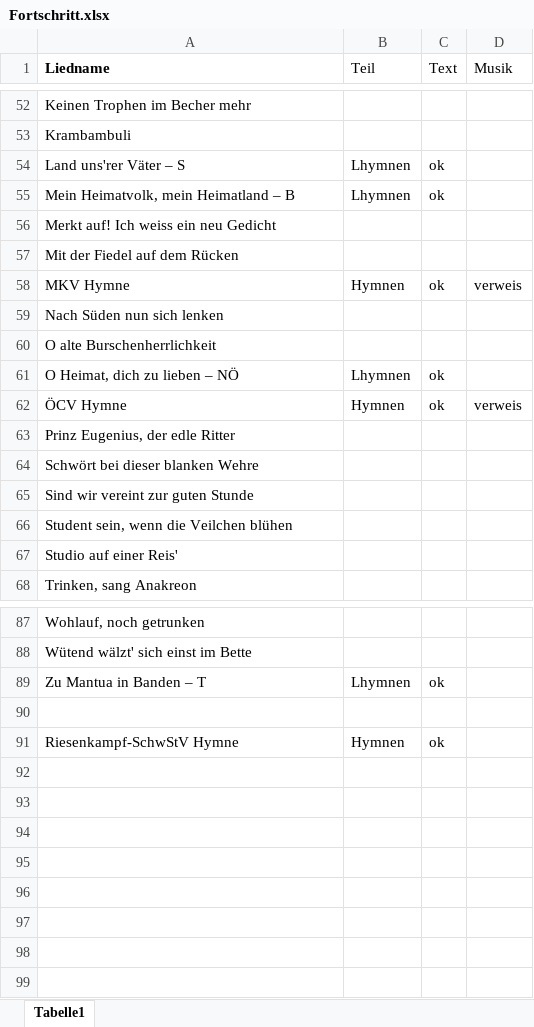
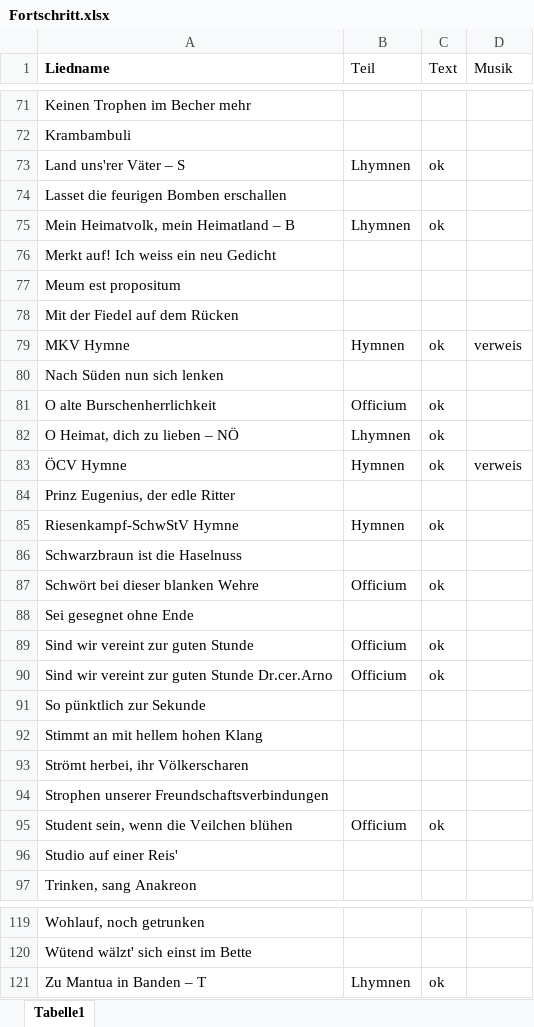
Before and after one commit to kavdanubia/cantuspruegel, an Excel workbook: Fortschritt.xlsx, sheet Tabelle1, drawn as a sheet; only a part is shown, gaps mark what is left out; values as stored, in another font and other column widths than the file's, no borders; removed rows and columns are numbered as before the commit, all else as after; the diff covers the shown part only; the diff names each change by its address in the sheet, - before the commit and + after, or states it on an @@ line.

Commit message:
Fortschritt updated

```diff
--- a/Fortschritt.xlsx (sheet Tabelle1)
+++ b/Fortschritt.xlsx (sheet Tabelle1)
+row 74: Lasset die feurigen Bomben erschallen
+row 77: Meum est propositum
-B81 (Teil): (empty)
+B81 (Teil): Officium
-C81 (Text): (empty)
+C81 (Text): ok
@@ row 91 moved to row 85: Riesenkampf-SchwStV Hymne @@
+row 86: Schwarzbraun ist die Haselnuss
-B87 (Teil): (empty)
+B87 (Teil): Officium
-C87 (Text): (empty)
+C87 (Text): ok
+row 88: Sei gesegnet ohne Ende
-B89 (Teil): (empty)
+B89 (Teil): Officium
-C89 (Text): (empty)
+C89 (Text): ok
+row 90: Sind wir vereint zur guten Stunde Dr.cer.Arno | Officium | ok
+row 91: So pünktlich zur Sekunde
+row 92: Stimmt an mit hellem hohen Klang
+row 93: Strömt herbei, ihr Völkerscharen
+row 94: Strophen unserer Freundschaftsverbindungen
-B95 (Teil): (empty)
+B95 (Teil): Officium
-C95 (Text): (empty)
+C95 (Text): ok
-row 90: (empty)
```
Also changed, not shown: 22 added rows and 19 edited cells elsewhere in this sheet.
